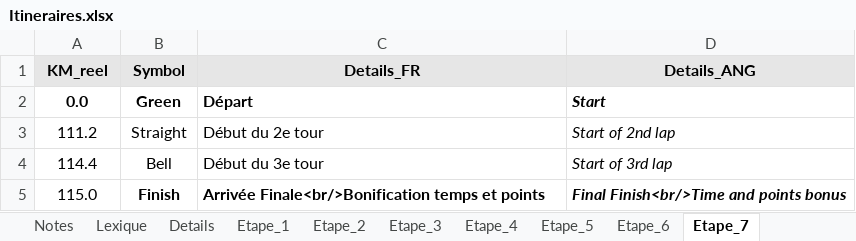
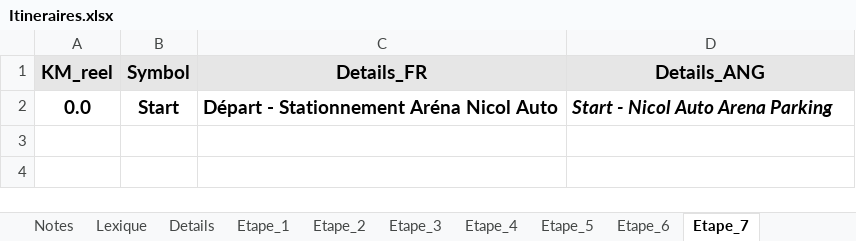
Before and after one commit to TourAbitibi/guide2023, an Excel workbook: excel/Itineraires.xlsx, sheet Etape_7, drawn as a sheet; values as stored, in another font and other column widths than the file's, no borders; removed rows and columns are numbered as before the commit, all else as after; the diff names each change by its address in the sheet, - before the commit and + after, or states it on an @@ line.

```diff
--- a/excel/Itineraires.xlsx (sheet Etape_7)
+++ b/excel/Itineraires.xlsx (sheet Etape_7)
@@ A1:D1 text size: larger @@
-row 2: 0.0 | Green | Départ | Start
-row 3: 111.2 | Straight | Début du 2e tour | Start of 2nd lap
-row 4: 114.4 | Bell | Début du 3e tour | Start of 3rd lap
-row 5: 115.0 | Finish | Arrivée Finale<br/>Bonification temps et points | Final Finish<br/>Time and points bonus
+row 2: 0.0 | Start | Départ - Stationnement Aréna Nicol Auto | Start - Nicol Auto Arena Parking
```
Also changed, not shown: sheet Details, excel/signalisation.xlsx, 17 other files.
